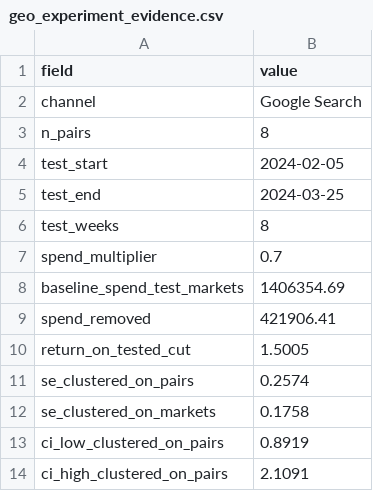
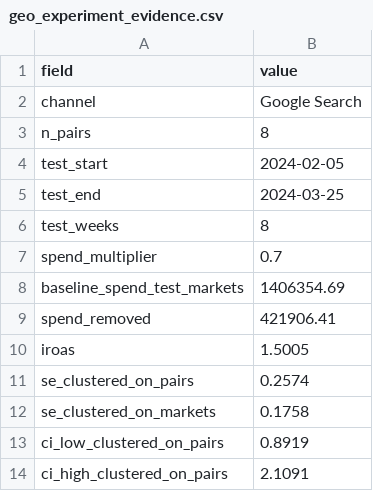
Before and after one commit to takechanman1228/marketing-science-in-python, a CSV file: data/generated/part6/sec6.3-geo/geo_experiment_evidence.csv, drawn as a sheet.

Commit message:
Update Part 6 companion notebooks

```diff
--- a/data/generated/part6/sec6.3-geo/geo_experiment_evidence.csv
+++ b/data/generated/part6/sec6.3-geo/geo_experiment_evidence.csv
@@ -9,3 +9,3 @@ baseline_spend_test_markets,1406354.69
 spend_removed,421906.41
-return_on_tested_cut,1.5005
+iroas,1.5005
 se_clustered_on_pairs,0.2574
```
Also changed, not shown: 3 other files.
